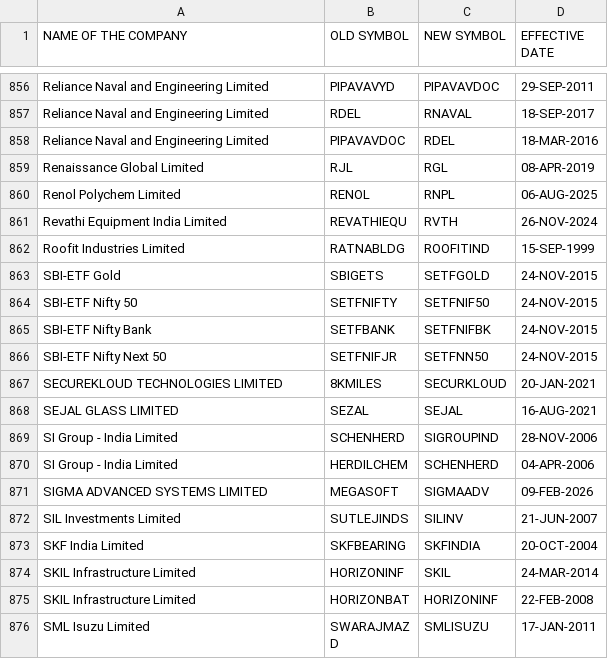
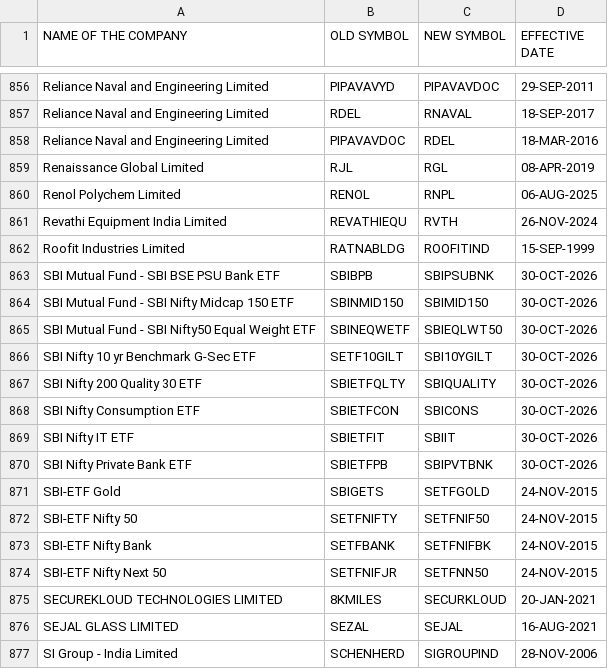
Before and after one commit to Mirudula-ceo/equity-analyzer, a CSV file: data/manual/symbolchange.csv, drawn as a sheet; only a part is shown, gaps mark what is left out; the shorter side is filled out with more unchanged rows.

```diff
--- a/data/manual/symbolchange.csv
+++ b/data/manual/symbolchange.csv
@@ -862,2 +862,10 @@ Revathi Equipment India Limited,REVATHIEQU,RVTH,26-NOV-2024
 Roofit Industries Limited,RATNABLDG,ROOFITIND,15-SEP-1999
+SBI Mutual Fund - SBI BSE PSU Bank ETF,SBIBPB,SBIPSUBNK,30-OCT-2026
+SBI Mutual Fund - SBI Nifty Midcap 150 ETF,SBINMID150,SBIMID150,30-OCT-2026
+SBI Mutual Fund - SBI Nifty50 Equal Weight ETF,SBINEQWETF,SBIEQLWT50,30-OCT-2026
+SBI Nifty 10 yr Benchmark G-Sec ETF,SETF10GILT,SBI10YGILT,30-OCT-2026
+SBI Nifty 200 Quality 30 ETF,SBIETFQLTY,SBIQUALITY,30-OCT-2026
+SBI Nifty Consumption ETF,SBIETFCON,SBICONS,30-OCT-2026
+SBI Nifty IT ETF,SBIETFIT,SBIIT,30-OCT-2026
+SBI Nifty Private Bank ETF,SBIETFPB,SBIPVTBNK,30-OCT-2026
 SBI-ETF Gold,SBIGETS,SETFGOLD,24-NOV-2015
```
Also changed, not shown: data/manual/SME_EQUITY_L.csv, 1 other file.
